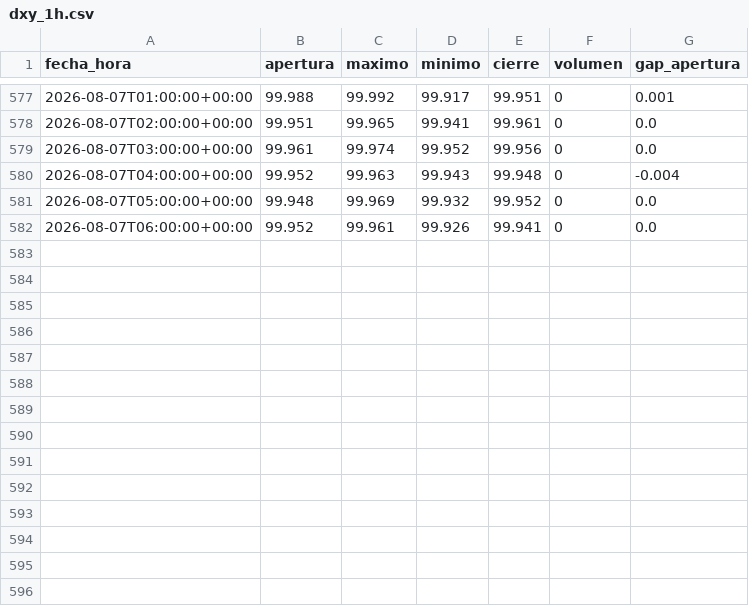
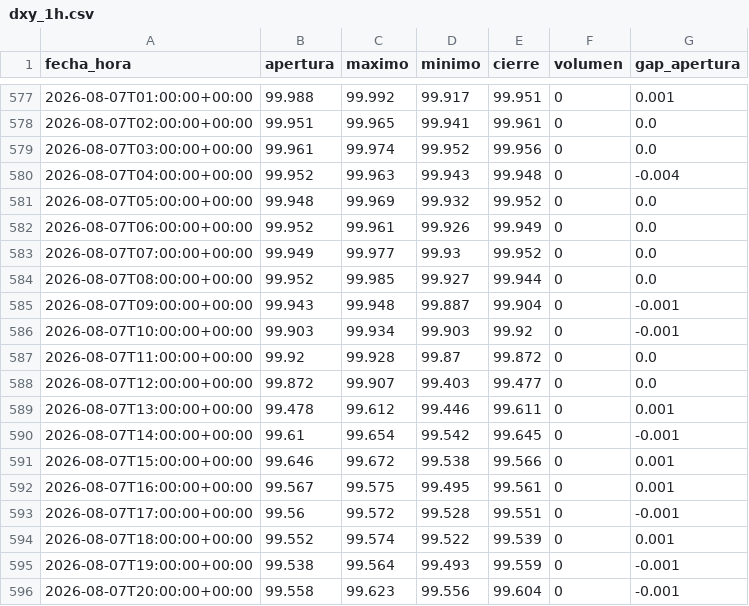
Before and after one commit to joaquimaro/analisis-fundamental-oro, a CSV file: dxy_1h.csv, drawn as a sheet; only a part is shown, gaps mark what is left out.

```diff
--- a/dxy_1h.csv
+++ b/dxy_1h.csv
@@ -581,2 +581,16 @@ fecha_hora,apertura,maximo,minimo,cierre,volumen,gap_apertura
 2026-08-07T05:00:00+00:00,99.948,99.969,99.932,99.952,0,0.0
-2026-08-07T06:00:00+00:00,99.952,99.961,99.926,99.941,0,0.0
+2026-08-07T06:00:00+00:00,99.952,99.961,99.926,99.949,0,0.0
+2026-08-07T07:00:00+00:00,99.949,99.977,99.93,99.952,0,0.0
+2026-08-07T08:00:00+00:00,99.952,99.985,99.927,99.944,0,0.0
+2026-08-07T09:00:00+00:00,99.943,99.948,99.887,99.904,0,-0.001
+2026-08-07T10:00:00+00:00,99.903,99.934,99.903,99.92,0,-0.001
+2026-08-07T11:00:00+00:00,99.92,99.928,99.87,99.872,0,0.0
+2026-08-07T12:00:00+00:00,99.872,99.907,99.403,99.477,0,0.0
+2026-08-07T13:00:00+00:00,99.478,99.612,99.446,99.611,0,0.001
+2026-08-07T14:00:00+00:00,99.61,99.654,99.542,99.645,0,-0.001
+2026-08-07T15:00:00+00:00,99.646,99.672,99.538,99.566,0,0.001
+2026-08-07T16:00:00+00:00,99.567,99.575,99.495,99.561,0,0.001
+2026-08-07T17:00:00+00:00,99.56,99.572,99.528,99.551,0,-0.001
+2026-08-07T18:00:00+00:00,99.552,99.574,99.522,99.539,0,0.001
+2026-08-07T19:00:00+00:00,99.538,99.564,99.493,99.559,0,-0.001
+2026-08-07T20:00:00+00:00,99.558,99.623,99.556,99.604,0,-0.001
```
Also changed, not shown: dxy_diario.csv, oi_volumen.csv, 3 other files.
